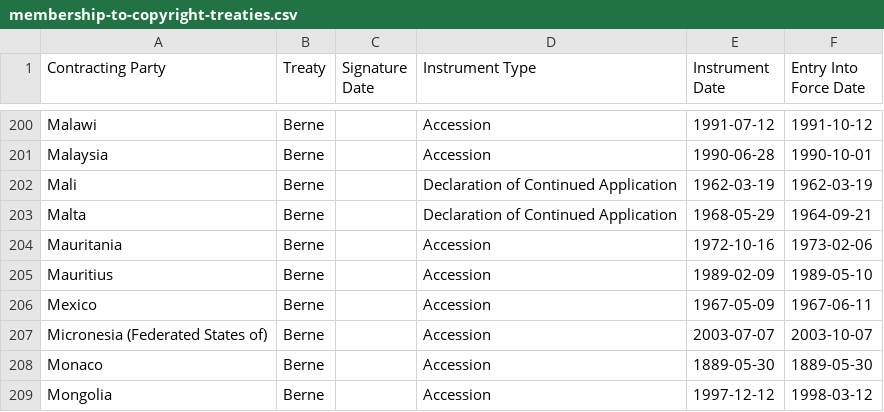
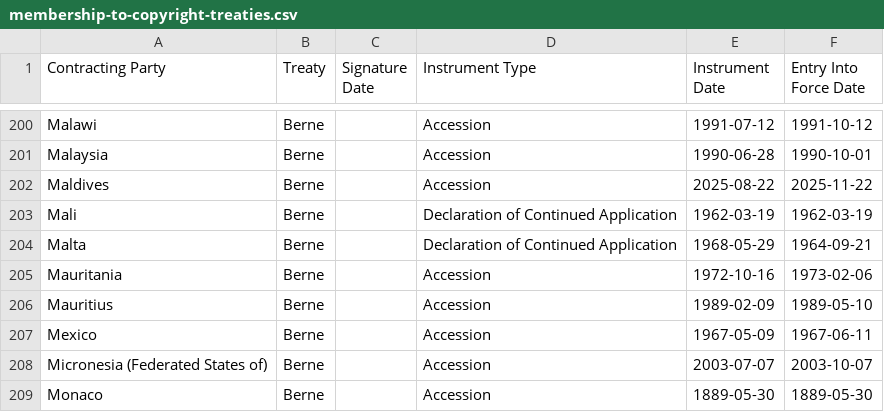
Before and after one commit to datasets/membership-to-copyright-treaties, a CSV file: data/membership-to-copyright-treaties.csv, drawn as a sheet; only a part is shown, gaps mark what is left out; the shorter side is filled out with more unchanged rows.

```diff
--- a/data/membership-to-copyright-treaties.csv
+++ b/data/membership-to-copyright-treaties.csv
@@ -201,2 +201,3 @@ Malawi,Berne,,Accession,1991-07-12,1991-10-12
 Malaysia,Berne,,Accession,1990-06-28,1990-10-01
+Maldives,Berne,,Accession,2025-08-22,2025-11-22
 Mali,Berne,,Declaration of Continued Application,1962-03-19,1962-03-19
```
